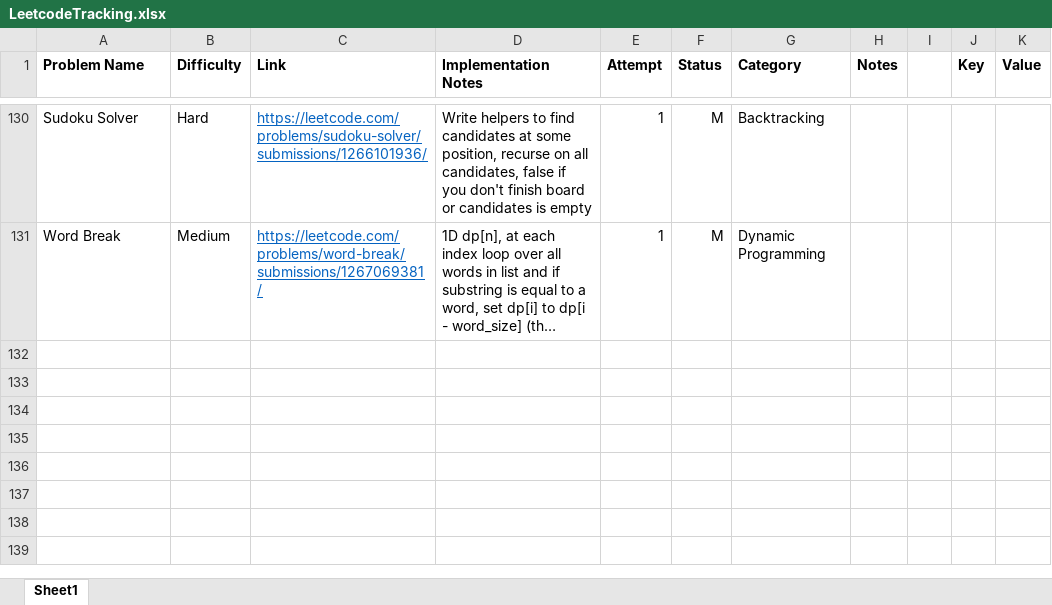
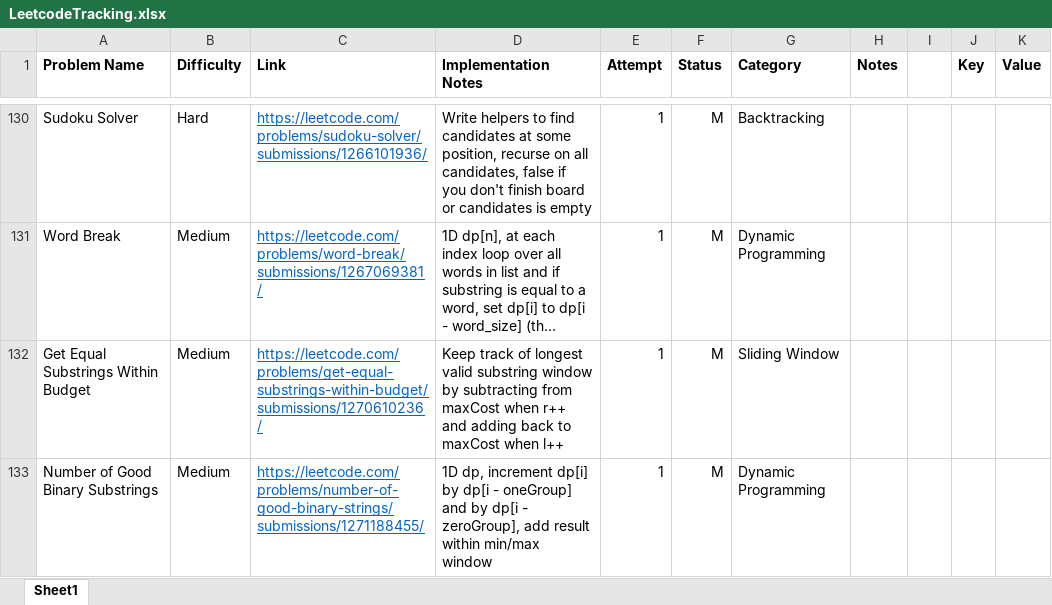
Before and after one commit to SarveshSub/CompetitiveProgramming, an Excel workbook: LeetcodeTracking.xlsx, sheet Sheet1, drawn as a sheet; only a part is shown, gaps mark what is left out; long unchanged cells end in …; values as stored, in another font and other column widths than the file's, no borders; conditional formats not drawn; the diff names each change by its address in the sheet, - before the commit and + after, or states it on an @@ line.

Commit message:
LC Tracking - 5/29

```diff
--- a/LeetcodeTracking.xlsx (sheet Sheet1)
+++ b/LeetcodeTracking.xlsx (sheet Sheet1)
+row 132: Get Equal Substrings Within Budget | Medium | https://leetcode.com/problems/get-equal-substrings-within-budget/submissions/1270610236/ | Keep track of longest valid substring window by subtracting from maxCost when r++ and adding back to maxCost when l++ | 1 | M | Sliding Window
+row 133: Number of Good Binary Substrings | Medium | https://leetcode.com/problems/number-of-good-binary-strings/submissions/1271188455/ | 1D dp, increment dp[i] by dp[i - oneGroup] and by dp[i - zeroGroup], add result within min/max window | 1 | M | Dynamic Programming
```
